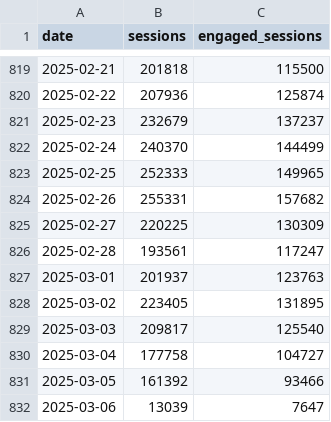
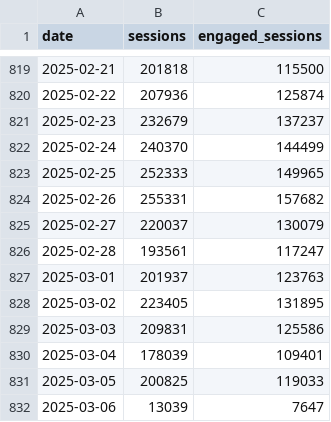
Before and after one commit to EdwardKing1701/tr_ecom_dbt, a CSV file: seeds/load/daily/ga_sessions.csv, drawn as a sheet; only a part is shown, gaps mark what is left out.

```diff
--- a/seeds/load/daily/ga_sessions.csv
+++ b/seeds/load/daily/ga_sessions.csv
@@ -824,3 +824,3 @@
 2025-02-26,255331,157682
-2025-02-27,220225,130309
+2025-02-27,220037,130079
 2025-02-28,193561,117247
@@ -828,5 +828,5 @@
 2025-03-02,223405,131895
-2025-03-03,209817,125540
-2025-03-04,177758,104727
-2025-03-05,161392,93466
+2025-03-03,209831,125586
+2025-03-04,178039,109401
+2025-03-05,200825,119033
 2025-03-06,13039,7647
```
Also changed, not shown: seeds/load/daily/ga_channels.csv, seeds/load/daily/ga_items.csv, 4 other files.
